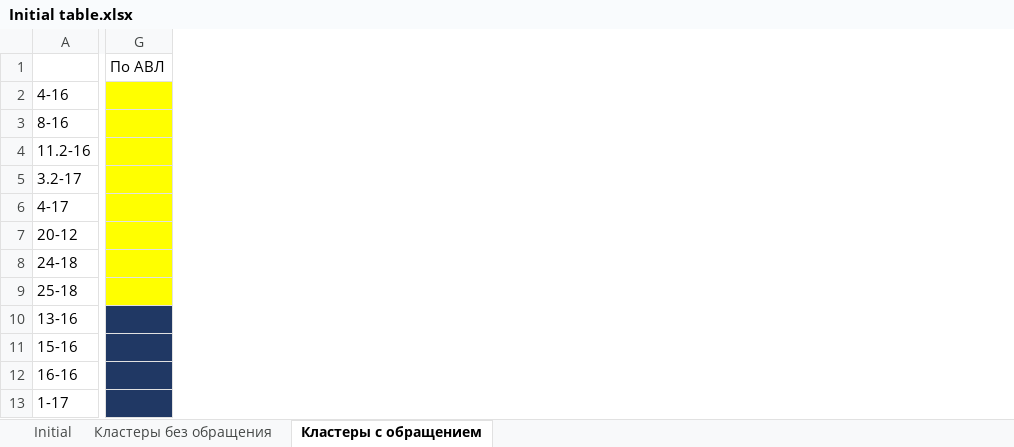
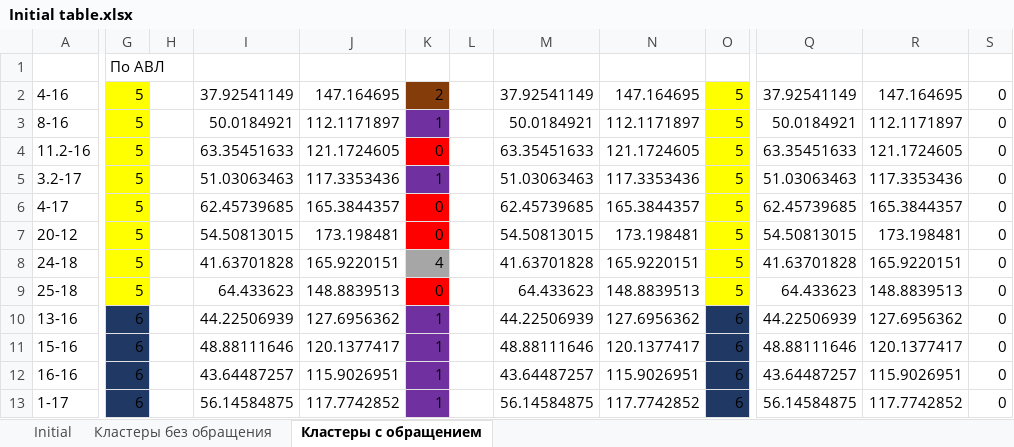
Before and after one commit to Stellaerranti/PaleoCalc, an Excel workbook: Initial table.xlsx, sheet Кластеры с обращением, drawn as a sheet; only a part is shown, gaps mark what is left out; values as stored, in another font and other column widths than the file's, no borders; removed rows and columns are numbered as before the commit, all else as after; the diff covers the shown part only; the diff names each change by its address in the sheet, - before the commit and + after, or states it on an @@ line.

```diff
--- a/Initial table.xlsx (sheet Кластеры с обращением)
+++ b/Initial table.xlsx (sheet Кластеры с обращением)
-column G, row 1: По АВЛ
+column G, rows 1-13: По АВЛ | 5 | 5 | 5 | 5 | 5 | 5 | 5 | 5 | 6 | 6 | 6 | 6
+column H, empty
+column I, rows 2-13: 37.92541149 | 50.0184921 | 63.35451633 | 51.03063463 | 62.45739685 | 54.50813015 | 41.63701828 | 64.433623 | 44.22506939 | 48.88111646 | 43.64487257 | 56.14584875
+column J, rows 2-13: 147.164695 | 112.1171897 | 121.1724605 | 117.3353436 | 165.3844357 | 173.198481 | 165.9220151 | 148.8839513 | 127.6956362 | 120.1377417 | 115.9026951 | 117.7742852
+column K, rows 2-13: 2 | 1 | 0 | 1 | 0 | 0 | 4 | 0 | 1 | 1 | 1 | 1
+column L, empty
+column M, rows 2-13: 37.92541149 | 50.0184921 | 63.35451633 | 51.03063463 | 62.45739685 | 54.50813015 | 41.63701828 | 64.433623 | 44.22506939 | 48.88111646 | 43.64487257 | 56.14584875
+column N, rows 2-13: 147.164695 | 112.1171897 | 121.1724605 | 117.3353436 | 165.3844357 | 173.198481 | 165.9220151 | 148.8839513 | 127.6956362 | 120.1377417 | 115.9026951 | 117.7742852
+column O, rows 2-13: 5 | 5 | 5 | 5 | 5 | 5 | 5 | 5 | 6 | 6 | 6 | 6
+column Q, rows 2-13: 37.92541149 | 50.0184921 | 63.35451633 | 51.03063463 | 62.45739685 | 54.50813015 | 41.63701828 | 64.433623 | 44.22506939 | 48.88111646 | 43.64487257 | 56.14584875
+column R, rows 2-13: 147.164695 | 112.1171897 | 121.1724605 | 117.3353436 | 165.3844357 | 173.198481 | 165.9220151 | 148.8839513 | 127.6956362 | 120.1377417 | 115.9026951 | 117.7742852
+column S, rows 2-13: all 0
```
Also changed, not shown: 1 added column elsewhere in this sheet, sheet Кластеры без обращения, 15 other files.
